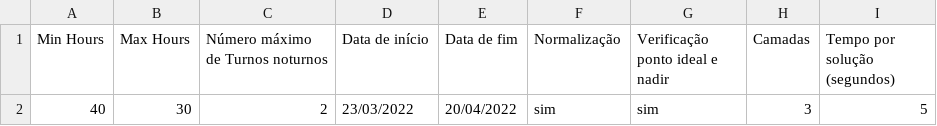
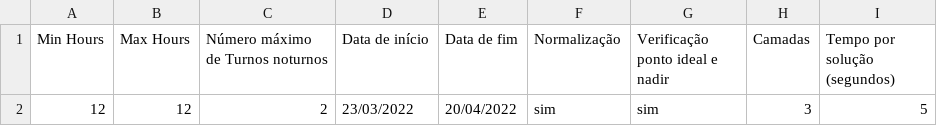
Before and after one commit to Lucas-Cid/physician-roastering, a CSV file: src/Configs/Config.csv, drawn as a sheet.

```diff
--- a/src/Configs/Config.csv
+++ b/src/Configs/Config.csv
@@ -1,2 +1,2 @@
 Min Hours,Max Hours,Número máximo de Turnos noturnos,Data de início,Data de fim,Normalização,Verificação ponto ideal e nadir,Camadas,Tempo por solução (segundos)
-40,30,2,23/03/2022,20/04/2022,sim,sim,3,5
+12,12,2,23/03/2022,20/04/2022,sim,sim,3,5
```
Also changed, not shown: src/Physicians/Physicians.csv, 12 other files.
